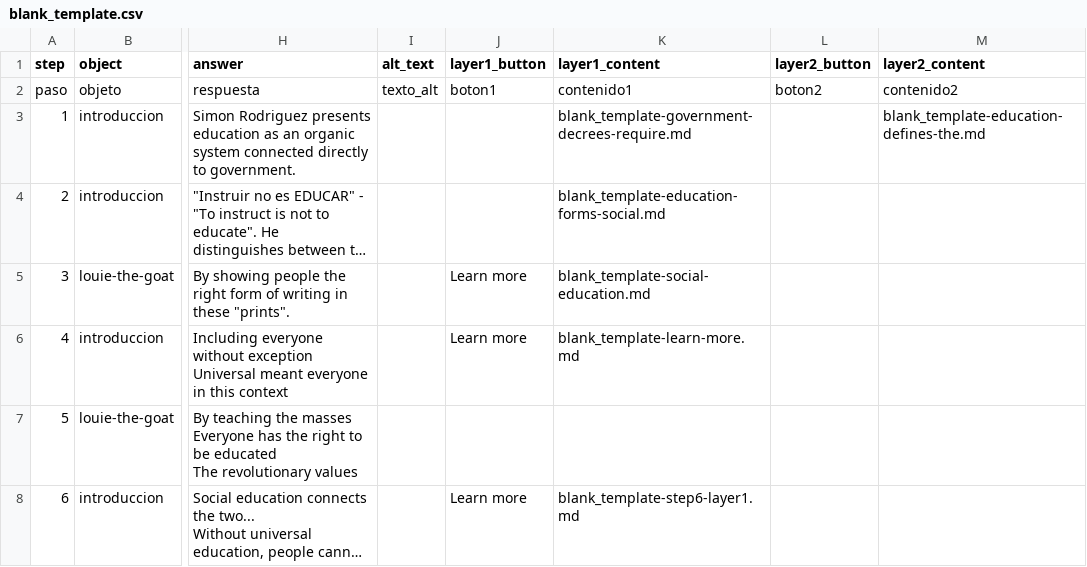
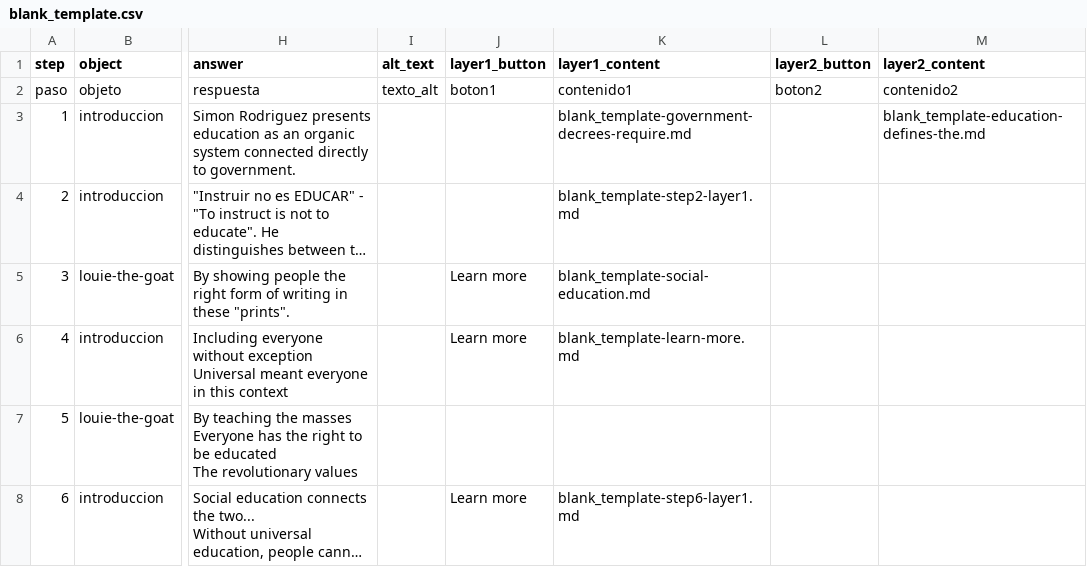
Before and after one commit to Roman-Empire26/telar-simon, a CSV file: telar-content/spreadsheets/blank_template.csv, drawn as a sheet; only a part is shown, gaps mark what is left out; long unchanged cells end in …; the diff names each change by its address in the sheet, - before the commit and + after, or states it on an @@ line.

```diff
--- a/telar-content/spreadsheets/blank_template.csv
+++ b/telar-content/spreadsheets/blank_template.csv
-K4 (layer1_content): blank_template-education-forms-social.md
+K4 (layer1_content): blank_template-step2-layer1.md
```
Also changed, not shown: 2 other files.
